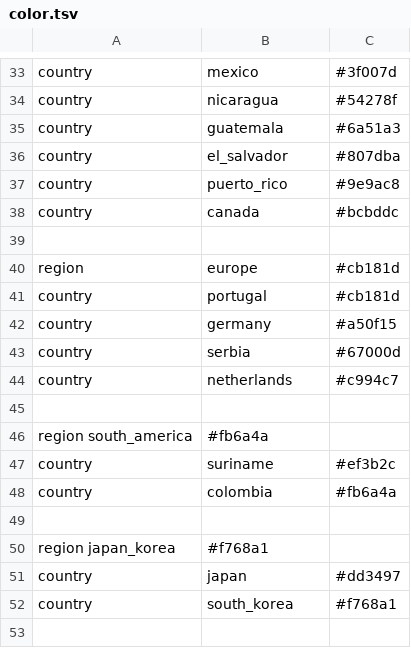
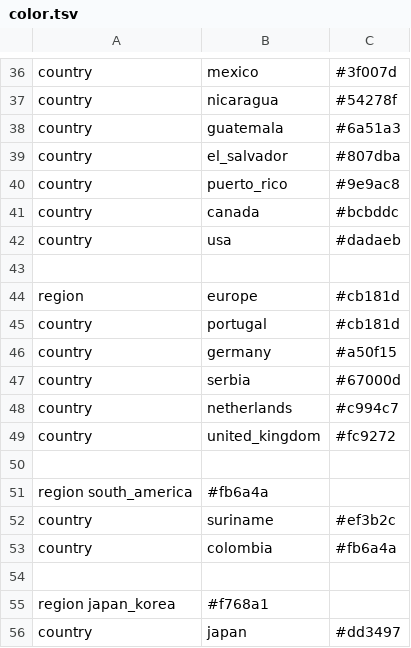
Before and after one commit to nextstrain/augurlinos, a TSV file: tb/data/color.tsv, drawn as a sheet; only a part is shown, gaps mark what is left out; the shorter side is filled out with more unchanged rows; the diff covers the shown part only; the diff names each change by its address in the sheet, - before the commit and + after, or states it on an @@ line.

```diff
--- a/tb/data/color.tsv
+++ b/tb/data/color.tsv
+row 42: country | usa | #dadaeb
+row 49: country | united_kingdom | #fc9272
```
Also changed, not shown: 21 added rows elsewhere in this file, 10 other files.
